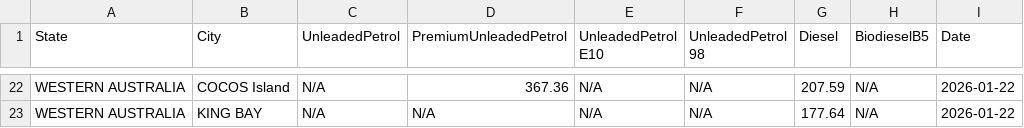
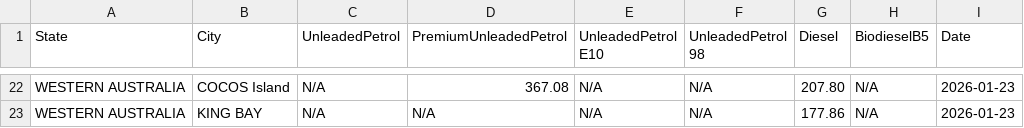
Before and after one commit to nwbort/tgp-viva, a CSV file: vivaenergy.com.au-quick-links-terminal-gate-pricing.csv, drawn as a sheet; only a part is shown, gaps mark what is left out; the diff covers the shown part only; the diff names each change by its address in the sheet, - before the commit and + after, or states it on an @@ line.

```diff
--- a/vivaenergy.com.au-quick-links-terminal-gate-pricing.csv
+++ b/vivaenergy.com.au-quick-links-terminal-gate-pricing.csv
-D22 (PremiumUnleadedPetrol): 367.36
+D22 (PremiumUnleadedPetrol): 367.08
-G22 (Diesel): 207.59
+G22 (Diesel): 207.80
-I22:I23 (Date): 2026-01-22
+I22:I23 (Date): 2026-01-23
-G23 (Diesel): 177.64
+G23 (Diesel): 177.86
```
Also changed, not shown: 84 edited cells elsewhere in this file.
